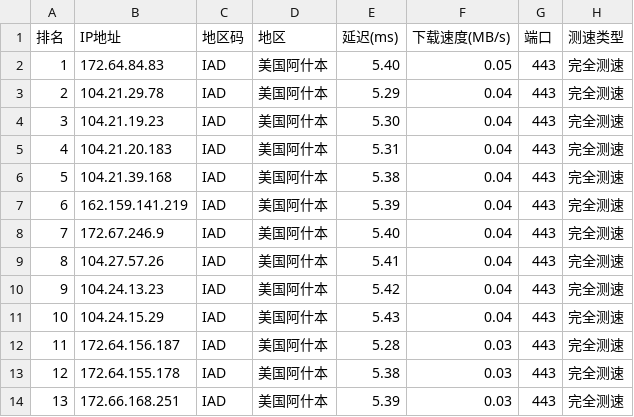
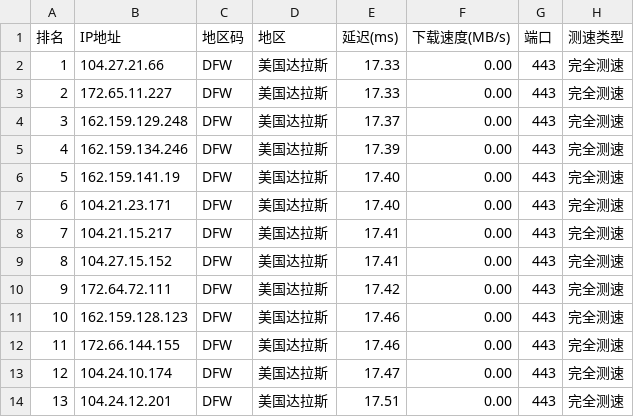
Before and after one commit to ZQ-JACKY/ZQ-CloudFlareScan, a CSV file: ipv4.csv, drawn as a sheet; only a part is shown; the diff covers the shown part only.

```diff
--- a/ipv4.csv
+++ b/ipv4.csv
@@ -1,14 +1,14 @@
 排名,IP地址,地区码,地区,延迟(ms),下载速度(MB/s),端口,测速类型
-1,172.64.84.83,IAD,美国阿什本,5.40,0.05,443,完全测速
-2,104.21.29.78,IAD,美国阿什本,5.29,0.04,443,完全测速
-3,104.21.19.23,IAD,美国阿什本,5.30,0.04,443,完全测速
-4,104.21.20.183,IAD,美国阿什本,5.31,0.04,443,完全测速
-5,104.21.39.168,IAD,美国阿什本,5.38,0.04,443,完全测速
-6,162.159.141.219,IAD,美国阿什本,5.39,0.04,443,完全测速
-7,172.67.246.9,IAD,美国阿什本,5.40,0.04,443,完全测速
-8,104.27.57.26,IAD,美国阿什本,5.41,0.04,443,完全测速
-9,104.24.13.23,IAD,美国阿什本,5.42,0.04,443,完全测速
-10,104.24.15.29,IAD,美国阿什本,5.43,0.04,443,完全测速
-11,172.64.156.187,IAD,美国阿什本,5.28,0.03,443,完全测速
-12,172.64.155.178,IAD,美国阿什本,5.38,0.03,443,完全测速
-13,172.66.168.251,IAD,美国阿什本,5.39,0.03,443,完全测速
+1,104.27.21.66,DFW,美国达拉斯,17.33,0.00,443,完全测速
+2,172.65.11.227,DFW,美国达拉斯,17.33,0.00,443,完全测速
+3,162.159.129.248,DFW,美国达拉斯,17.37,0.00,443,完全测速
+4,162.159.134.246,DFW,美国达拉斯,17.39,0.00,443,完全测速
+5,162.159.141.19,DFW,美国达拉斯,17.40,0.00,443,完全测速
+6,104.21.23.171,DFW,美国达拉斯,17.40,0.00,443,完全测速
+7,104.21.15.217,DFW,美国达拉斯,17.41,0.00,443,完全测速
+8,104.27.15.152,DFW,美国达拉斯,17.41,0.00,443,完全测速
+9,172.64.72.111,DFW,美国达拉斯,17.42,0.00,443,完全测速
+10,162.159.128.123,DFW,美国达拉斯,17.46,0.00,443,完全测速
+11,172.66.144.155,DFW,美国达拉斯,17.46,0.00,443,完全测速
+12,104.24.10.174,DFW,美国达拉斯,17.47,0.00,443,完全测速
+13,104.24.12.201,DFW,美国达拉斯,17.51,0.00,443,完全测速
```
Also changed, not shown: 28 edited cells elsewhere in this file.
